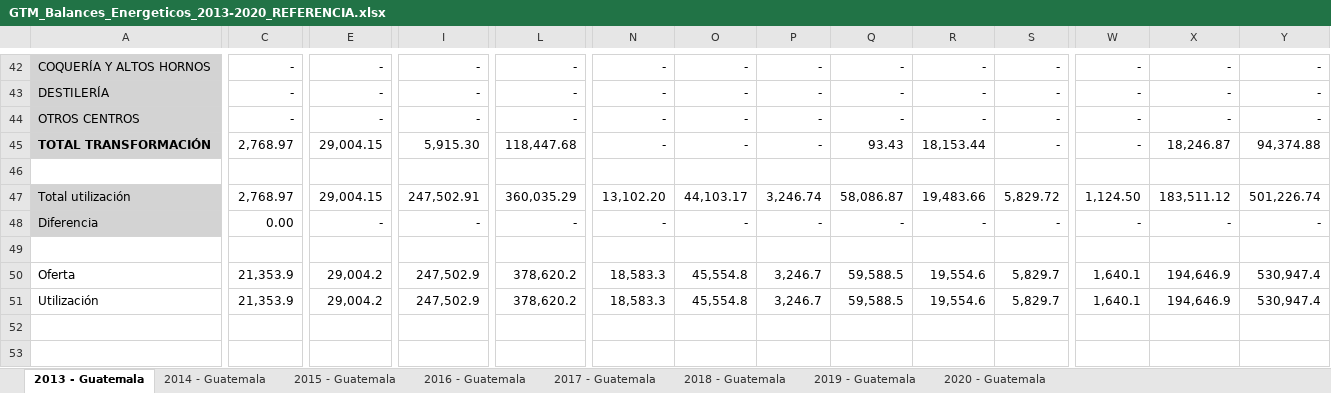
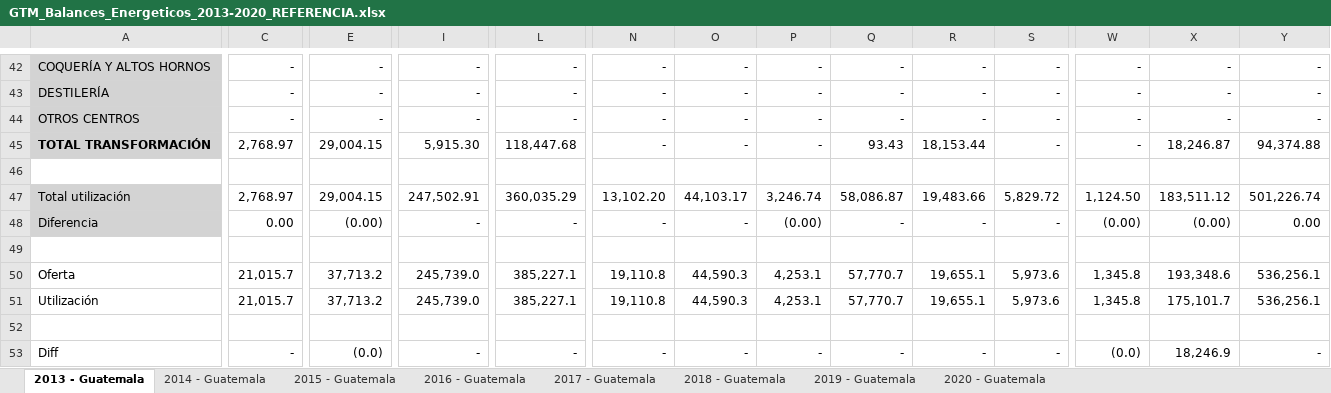
Before and after one commit to chwresearch/scn_gt, an Excel workbook: datos/GTM_Balances_Energeticos_2013-2020_REFERENCIA.xlsx, sheet 2013 - Guatemala, drawn as a sheet; only a part is shown, gaps mark what is left out; values as stored, in another font and other column widths than the file's, no borders; charts and pictures not drawn; rows hold the shown columns only; the diff covers the shown part only; the diff names each change by its address in the sheet, - before the commit and + after, or states it on an @@ line.

```diff
--- a/datos/GTM_Balances_Energeticos_2013-2020_REFERENCIA.xlsx (sheet 2013 - Guatemala)
+++ b/datos/GTM_Balances_Energeticos_2013-2020_REFERENCIA.xlsx (sheet 2013 - Guatemala)
-E48: -
+E48: (0.00)
-P48: -
+P48: (0.00)
-W48: -
+W48: (0.00)
-X48: -
+X48: (0.00)
-Y48: -
+Y48: 0.00
-C50:C51: 21,353.9
+C50:C51: 21,015.7
-E50:E51: 29,004.2
+E50:E51: 37,713.2
-I50:I51: 247,502.9
+I50:I51: 245,739.0
-L50:L51: 378,620.2
+L50:L51: 385,227.1
-N50:N51: 18,583.3
+N50:N51: 19,110.8
-O50:O51: 45,554.8
+O50:O51: 44,590.3
-P50:P51: 3,246.7
+P50:P51: 4,253.1
-Q50:Q51: 59,588.5
+Q50:Q51: 57,770.7
-R50:R51: 19,554.6
+R50:R51: 19,655.1
-S50:S51: 5,829.7
+S50:S51: 5,973.6
-W50:W51: 1,640.1
+W50:W51: 1,345.8
-X50: 194,646.9
+X50: 193,348.6
-Y50:Y51: 530,947.4
+Y50:Y51: 536,256.1
-X51: 194,646.9
+X51: 175,101.7
+row 52: (empty)
+row 53: Diff | - | (0.0) | - | - | - | - | - | - | - | - | (0.0) | 18,246.9 | -
```
Also changed, not shown: 2 added rows, 2 removed rows, 4 moved rows and 11 edited cells elsewhere in this sheet, formulas that keep their value, charts or pictures, datos/BALGT_BD.xlsx, datos/BALGT_BD_Descriptivo.xlsx, 3 other files.
